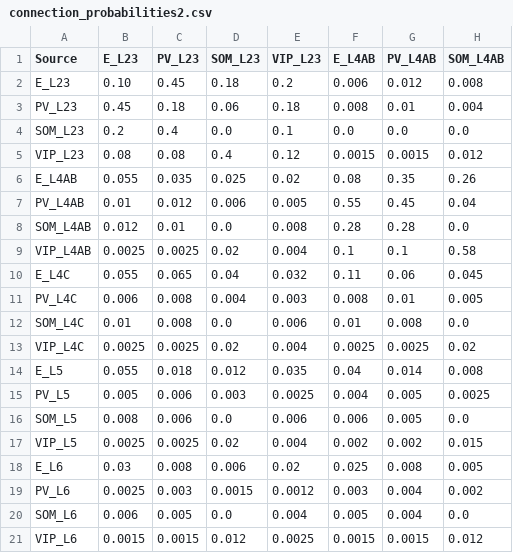
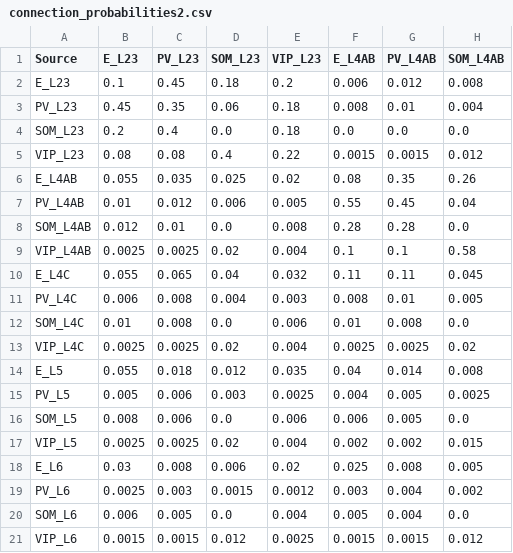
Before and after one commit to mathilde-sbri/Cortical-Column, a CSV file: config/connection_probabilities2.csv, drawn as a sheet; only a part is shown; the diff names each change by its address in the sheet, - before the commit and + after, or states it on an @@ line.

```diff
--- a/config/connection_probabilities2.csv
+++ b/config/connection_probabilities2.csv
-B2 (E_L23): 0.10
+B2 (E_L23): 0.1
-C3 (PV_L23): 0.18
+C3 (PV_L23): 0.35
-E4 (VIP_L23): 0.1
+E4 (VIP_L23): 0.18
-E5 (VIP_L23): 0.12
+E5 (VIP_L23): 0.22
-G10 (PV_L4AB): 0.06
+G10 (PV_L4AB): 0.11
```
Also changed, not shown: config/conductances_AMPA2_alpha_v2.csv, config/conductances_NMDA2_alpha_v2.csv, 19 other files.
